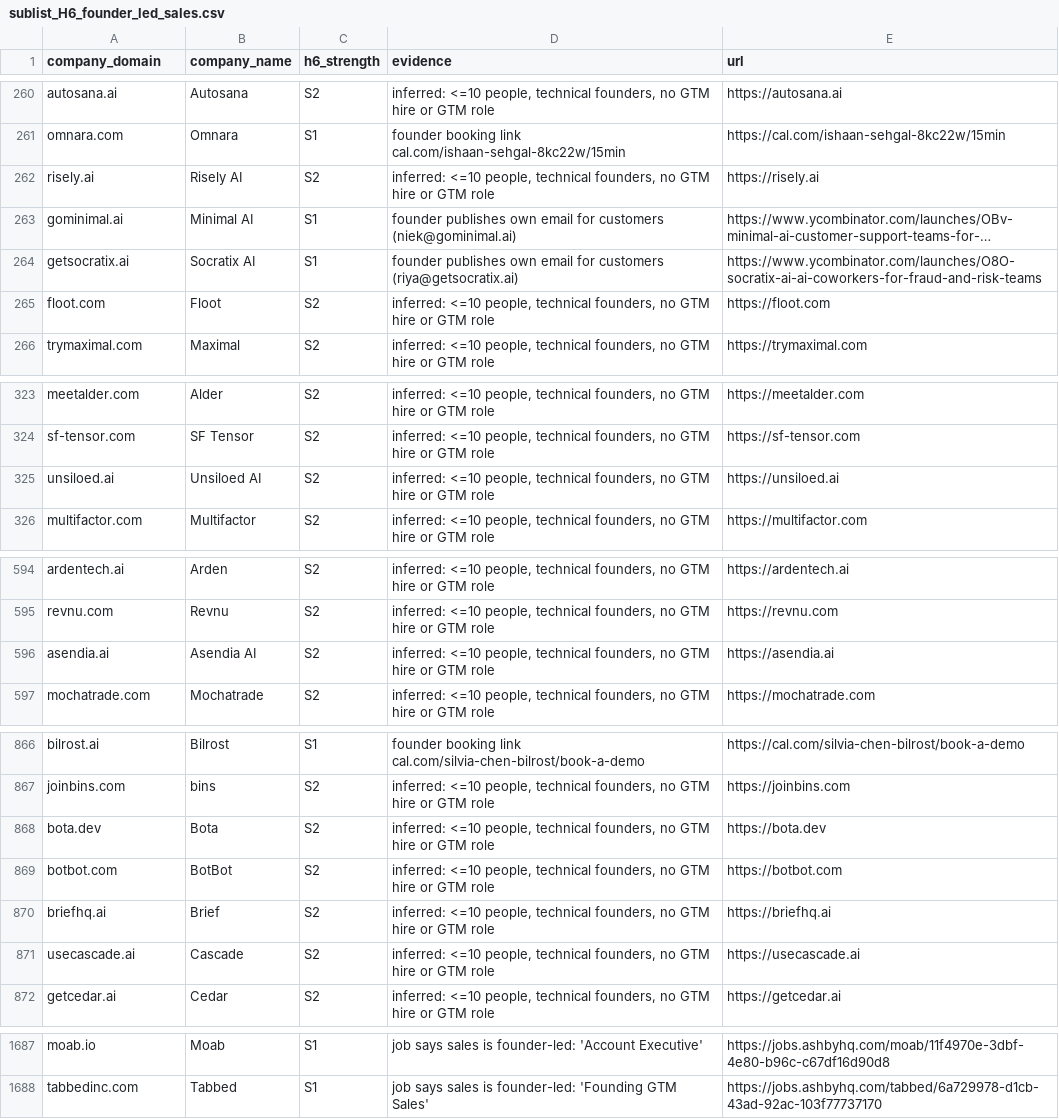
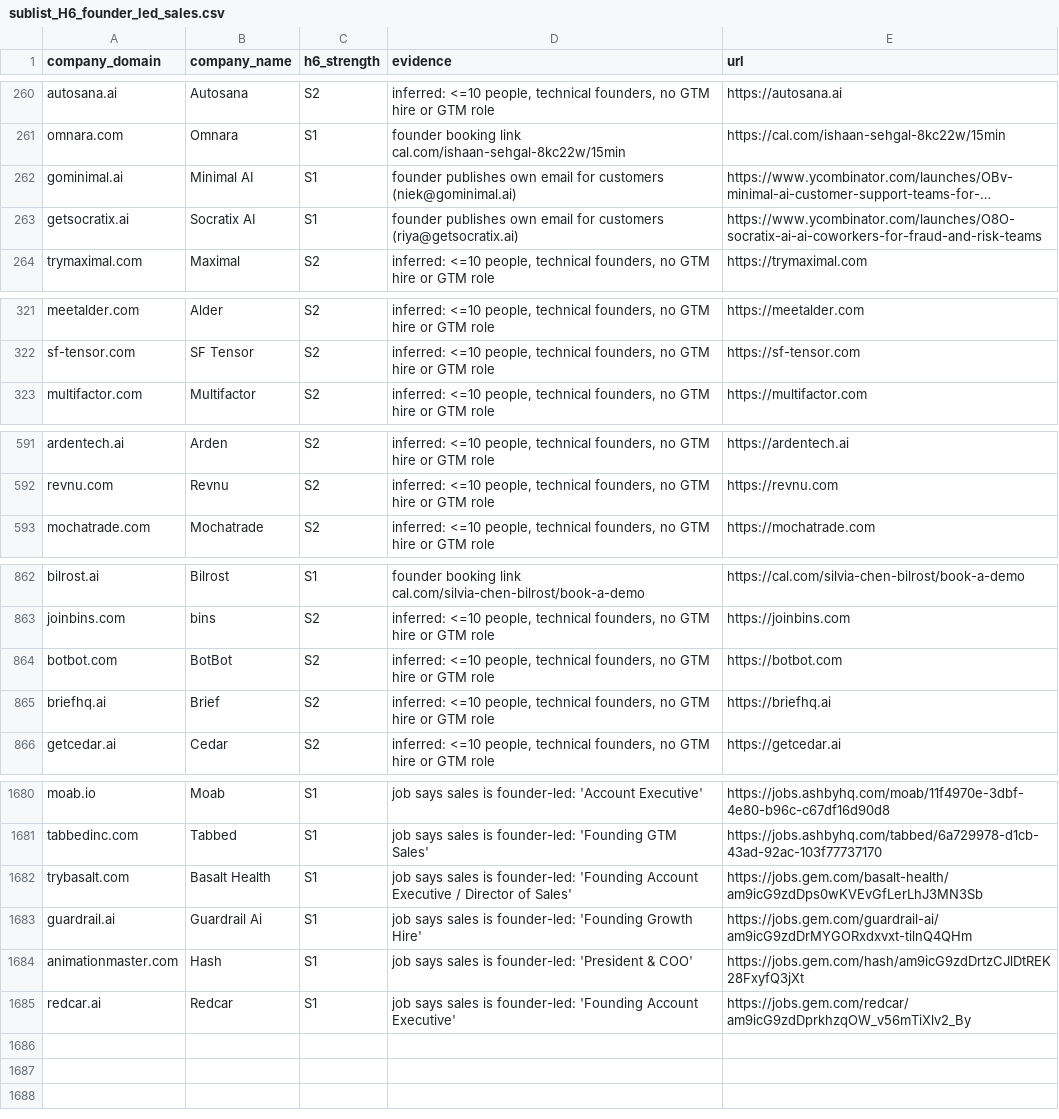
Before and after one commit to abhinay7070/Full-stack-Distribution, a CSV file: sublists/sublist_H6_founder_led_sales.csv, drawn as a sheet; only a part is shown, gaps mark what is left out; long unchanged cells end in …; removed rows and columns are numbered as before the commit, all else as after; the diff covers the shown part only; the diff names each change by its address in the sheet, - before the commit and + after, or states it on an @@ line.

```diff
--- a/sublists/sublist_H6_founder_led_sales.csv
+++ b/sublists/sublist_H6_founder_led_sales.csv
-row 262: risely.ai | Risely AI | S2 | inferred: <=10 people, technical founders, no GTM hire or GTM role | https://risely.ai
-row 265: floot.com | Floot | S2 | inferred: <=10 people, technical founders, no GTM hire or GTM role | https://floot.com
-row 325: unsiloed.ai | Unsiloed AI | S2 | inferred: <=10 people, technical founders, no GTM hire or GTM role | https://unsiloed.ai
-row 596: asendia.ai | Asendia AI | S2 | inferred: <=10 people, technical founders, no GTM hire or GTM role | https://asendia.ai
-row 868: bota.dev | Bota | S2 | inferred: <=10 people, technical founders, no GTM hire or GTM role | https://bota.dev
-row 871: usecascade.ai | Cascade | S2 | inferred: <=10 people, technical founders, no GTM hire or GTM role | https://usecascade.ai
+row 1682: trybasalt.com | Basalt Health | S1 | job says sales is founder-led: 'Founding Account Executive / Director of Sales' | https://jobs.gem.com/basalt-health/am9icG9zdDps0wKVEvGfLerLhJ3MN3Sb
+row 1683: guardrail.ai | Guardrail Ai | S1 | job says sales is founder-led: 'Founding Growth Hire' | https://jobs.gem.com/guardrail-ai/am9icG9zdDrMYGORxdxvxt-tilnQ4QHm
+row 1684: animationmaster.com | Hash | S1 | job says sales is founder-led: 'President & COO' | https://jobs.gem.com/hash/am9icG9zdDrtzCJlDtREK28FxyfQ3jXt
+row 1685: redcar.ai | Redcar | S1 | job says sales is founder-led: 'Founding Account Executive' | https://jobs.gem.com/redcar/am9icG9zdDprkhzqOW_v56mTiXlv2_By
```
Also changed, not shown: 1 added row and 2 removed rows elsewhere in this file, sublists/sublist_H3_expanded.csv, sublists/sublist_H4_launch_decay.csv, 3 other files.
